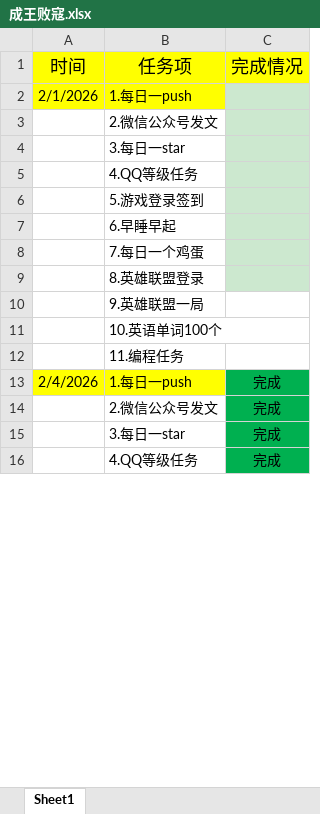
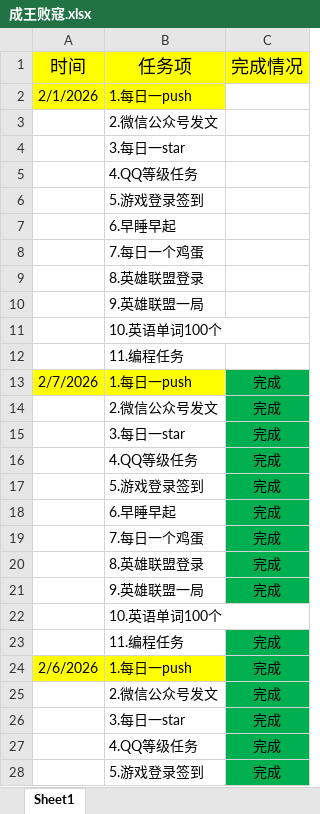
Before and after one commit to ambitiouschild/WinnerTakeAll, an Excel workbook: 成王败寇.xlsx, sheet Sheet1, drawn as a sheet; only a part is shown; the shorter side is filled out with more unchanged rows; values as stored, in another font and other column widths than the file's, no borders; the diff covers the shown part only; the diff names each change by its address in the sheet, - before the commit and + after, or states it on an @@ line.

Commit message:
【成王败寇】每日任务2026/2/7【1.1】

```diff
--- a/成王败寇.xlsx (sheet Sheet1)
+++ b/成王败寇.xlsx (sheet Sheet1)
-C2:C9 fill: #CCE8CF
+C2:C9 fill: none
+row 13: 2/7/2026 | 1.每日一push | 完成
+row 14:  | 2.微信公众号发文 | 完成
+row 15:  | 3.每日一star | 完成
+row 16:  | 4.QQ等级任务 | 完成
+row 17:  | 5.游戏登录签到 | 完成
+row 18:  | 6.早睡早起 | 完成
+row 19:  | 7.每日一个鸡蛋 | 完成
+row 20:  | 8.英雄联盟登录 | 完成
+row 21:  | 9.英雄联盟一局 | 完成
+row 22:  | 10.英语单词100个
+row 23:  | 11.编程任务 | 完成
+row 24: 2/6/2026 | 1.每日一push | 完成
+row 25:  | 2.微信公众号发文 | 完成
+row 26:  | 3.每日一star | 完成
+row 27:  | 4.QQ等级任务 | 完成
+row 28:  | 5.游戏登录签到 | 完成
```
Also changed, not shown: 17 added rows, 3 edited cells and cell formats elsewhere in this sheet.
